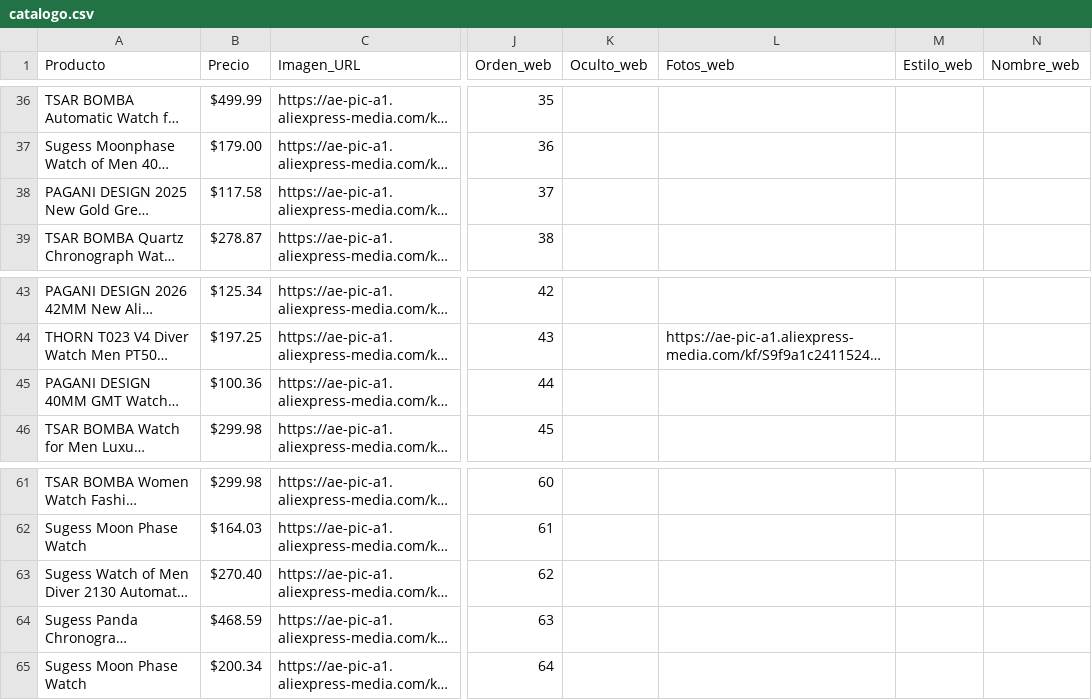
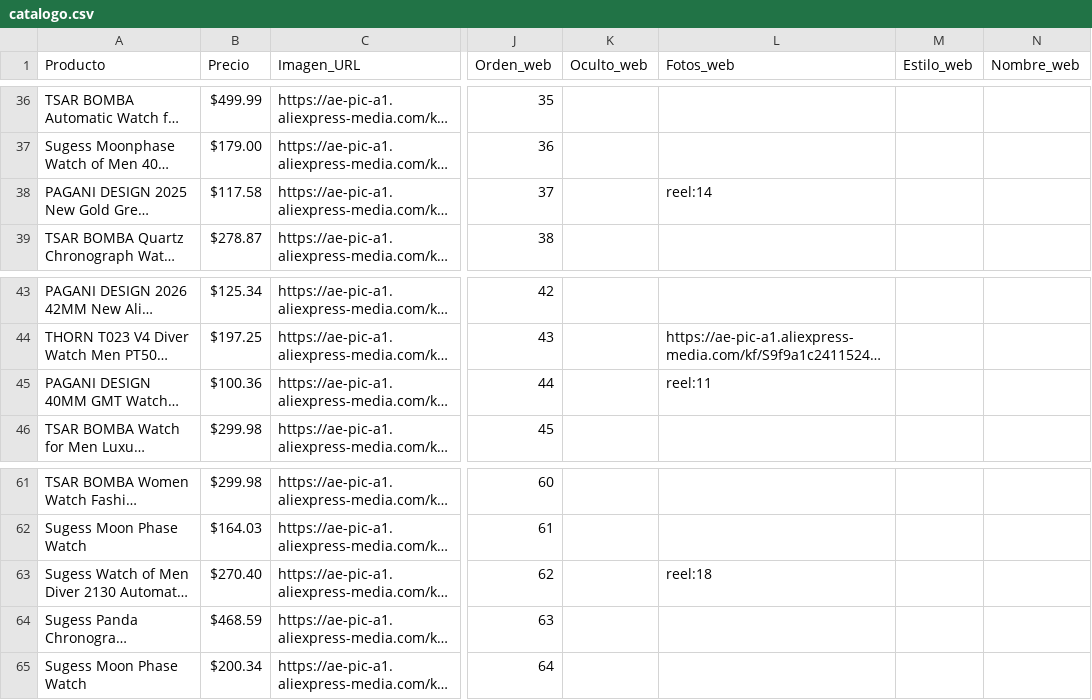
Before and after one commit to Gus1227/Gus1227.github.io, a CSV file: catalogo.csv, drawn as a sheet; only a part is shown, gaps mark what is left out; long unchanged cells end in …; the diff covers the shown part only; the diff names each change by its address in the sheet, - before the commit and + after, or states it on an @@ line.

```diff
--- a/catalogo.csv
+++ b/catalogo.csv
-L38 (Fotos_web): (empty)
+L38 (Fotos_web): reel:14
-L45 (Fotos_web): (empty)
+L45 (Fotos_web): reel:11
-L63 (Fotos_web): (empty)
+L63 (Fotos_web): reel:18
```
Also changed, not shown: 10 edited cells elsewhere in this file, 2 other files.
